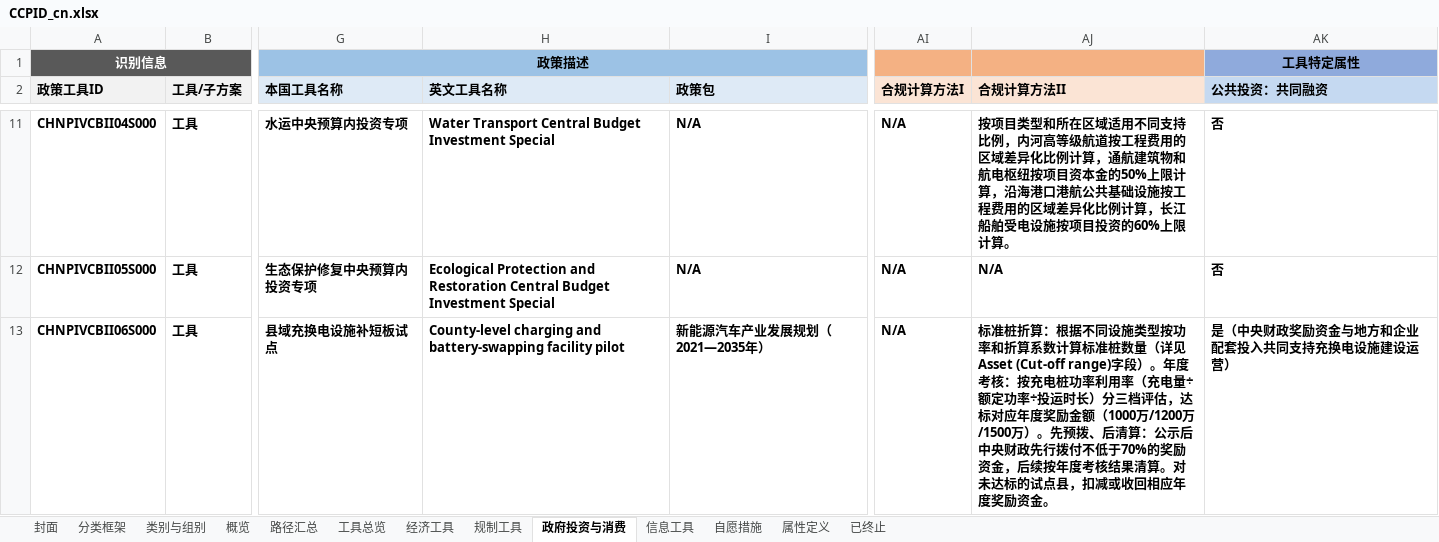
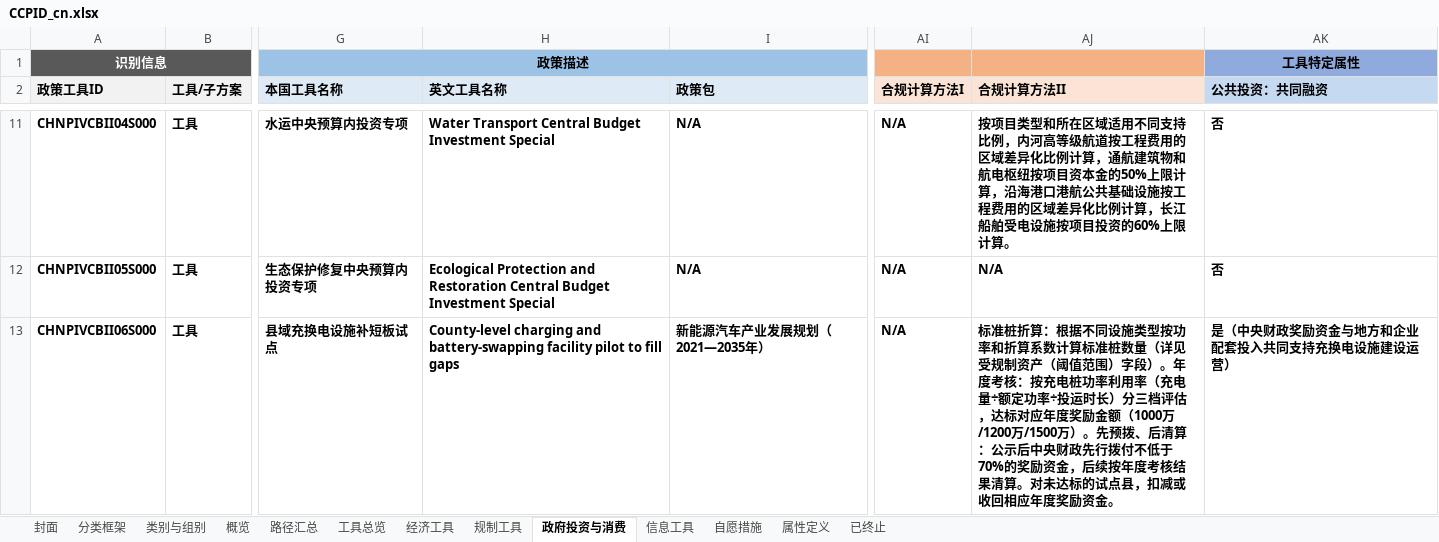
Before and after one commit to MGFPKU/CCPID, an Excel workbook: docs/CCPID_cn.xlsx, sheet 政府投资与消费, drawn as a sheet; only a part is shown, gaps mark what is left out; values as stored, in another font and other column widths than the file's, no borders; the diff covers the shown part only; the diff names each change by its address in the sheet, - before the commit and + after, or states it on an @@ line.

```diff
--- a/docs/CCPID_cn.xlsx (sheet 政府投资与消费)
+++ b/docs/CCPID_cn.xlsx (sheet 政府投资与消费)
-H13 (英文工具名称): …facility pilot
+H13 (英文工具名称): …facility pilot to fill gaps
-AJ13 (合规计算方法II): …量（详见Asset (Cut-off range)字段）。…
+AJ13 (合规计算方法II): …量（详见受规制资产（阈值范围）字段）。…
```
Also changed, not shown: 11 edited cells elsewhere in this sheet, sheet 经济工具, sheet 规制工具, sheet 信息工具, docs/CCPID_en.xlsx, outputs/CCPID_cn.xlsx, 23 other files.
